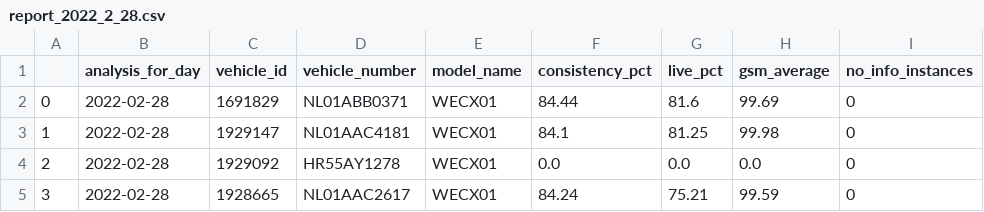
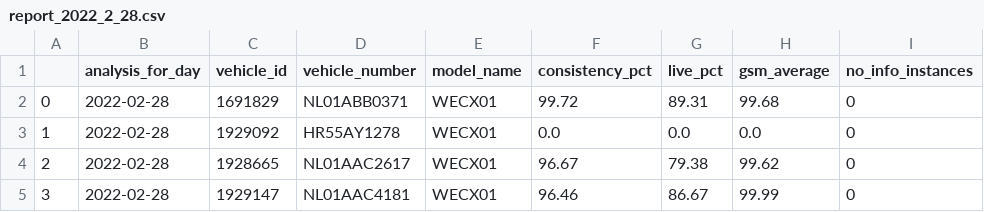
Before and after one commit to AnimeshWeye/device_performance, a CSV file: reports/report_2022_2_28.csv, drawn as a sheet; only a part is shown; the diff names each change by its address in the sheet, - before the commit and + after, or states it on an @@ line.

```diff
--- a/reports/report_2022_2_28.csv
+++ b/reports/report_2022_2_28.csv
-F2 (consistency_pct): 84.44
+F2 (consistency_pct): 99.72
-G2 (live_pct): 81.6
+G2 (live_pct): 89.31
-H2 (gsm_average): 99.69
+H2 (gsm_average): 99.68
-C3 (vehicle_id): 1929147
+C3 (vehicle_id): 1929092
-D3 (vehicle_number): NL01AAC4181
+D3 (vehicle_number): HR55AY1278
-F3 (consistency_pct): 84.1
+F3 (consistency_pct): 0.0
-G3 (live_pct): 81.25
+G3 (live_pct): 0.0
-H3 (gsm_average): 99.98
+H3 (gsm_average): 0.0
-C4 (vehicle_id): 1929092
+C4 (vehicle_id): 1928665
-D4 (vehicle_number): HR55AY1278
+D4 (vehicle_number): NL01AAC2617
-F4 (consistency_pct): 0.0
+F4 (consistency_pct): 96.67
-G4 (live_pct): 0.0
+G4 (live_pct): 79.38
-H4 (gsm_average): 0.0
+H4 (gsm_average): 99.62
-C5 (vehicle_id): 1928665
+C5 (vehicle_id): 1929147
-D5 (vehicle_number): NL01AAC2617
+D5 (vehicle_number): NL01AAC4181
-F5 (consistency_pct): 84.24
+F5 (consistency_pct): 96.46
-G5 (live_pct): 75.21
+G5 (live_pct): 86.67
-H5 (gsm_average): 99.59
+H5 (gsm_average): 99.99
```
Also changed, not shown: reports/report_2022_3_1.csv, reports/report_2022_3_3.csv, 9 other files.
